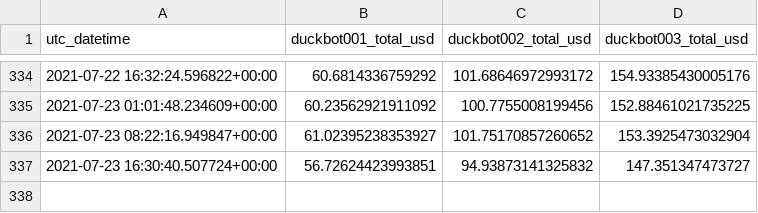
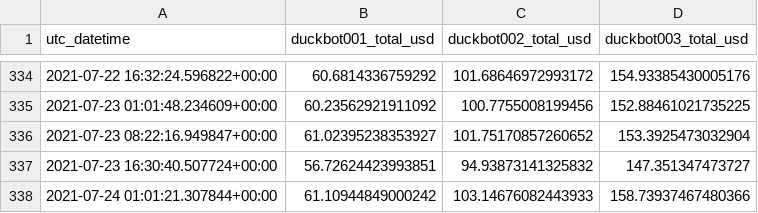
Before and after one commit to jojoee/jojoee, a CSV file: module/duckbot.csv, drawn as a sheet; only a part is shown, gaps mark what is left out.

```diff
--- a/module/duckbot.csv
+++ b/module/duckbot.csv
@@ -337 +337,2 @@ utc_datetime,duckbot001_total_usd,duckbot002_total_usd,duckbot003_total_usd
 2021-07-23 16:30:40.507724+00:00,56.72624423993851,94.93873141325832,147.351347473727
+2021-07-24 01:01:21.307844+00:00,61.10944849000242,103.14676082443933,158.73937467480366
```
Also changed, not shown: 1 other file.
